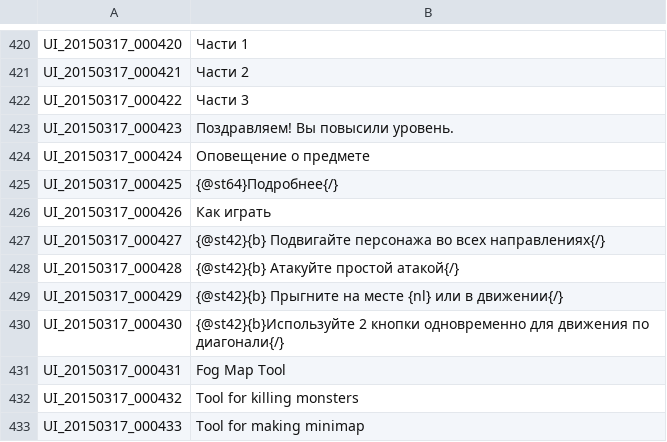
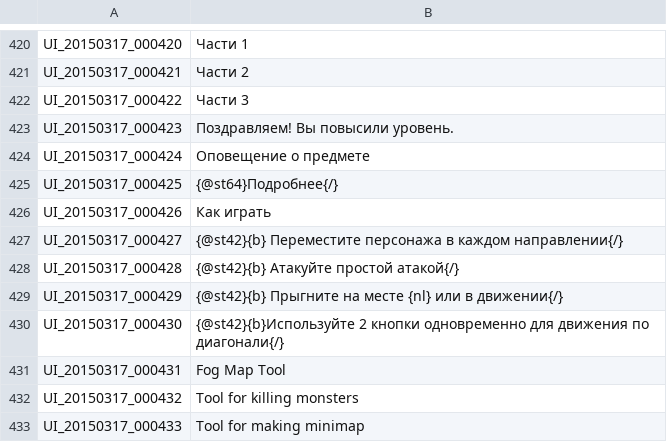
Before and after one commit to hitoriken/RussianTranslation, a TSV file: UI.tsv, drawn as a sheet; only a part is shown, gaps mark what is left out.

Commit message:
Update UI.tsv

```diff
--- a/UI.tsv
+++ b/UI.tsv
@@ -426,3 +426,3 @@ UI_20150317_000425	{@st64}Подробнее{/}
 UI_20150317_000426	Как играть
-UI_20150317_000427	{@st42}{b}      Подвигайте персонажа во всех направлениях{/}
+UI_20150317_000427	{@st42}{b}      Переместите персонажа в каждом направлении{/}
 UI_20150317_000428	{@st42}{b}      Атакуйте простой атакой{/}
```
